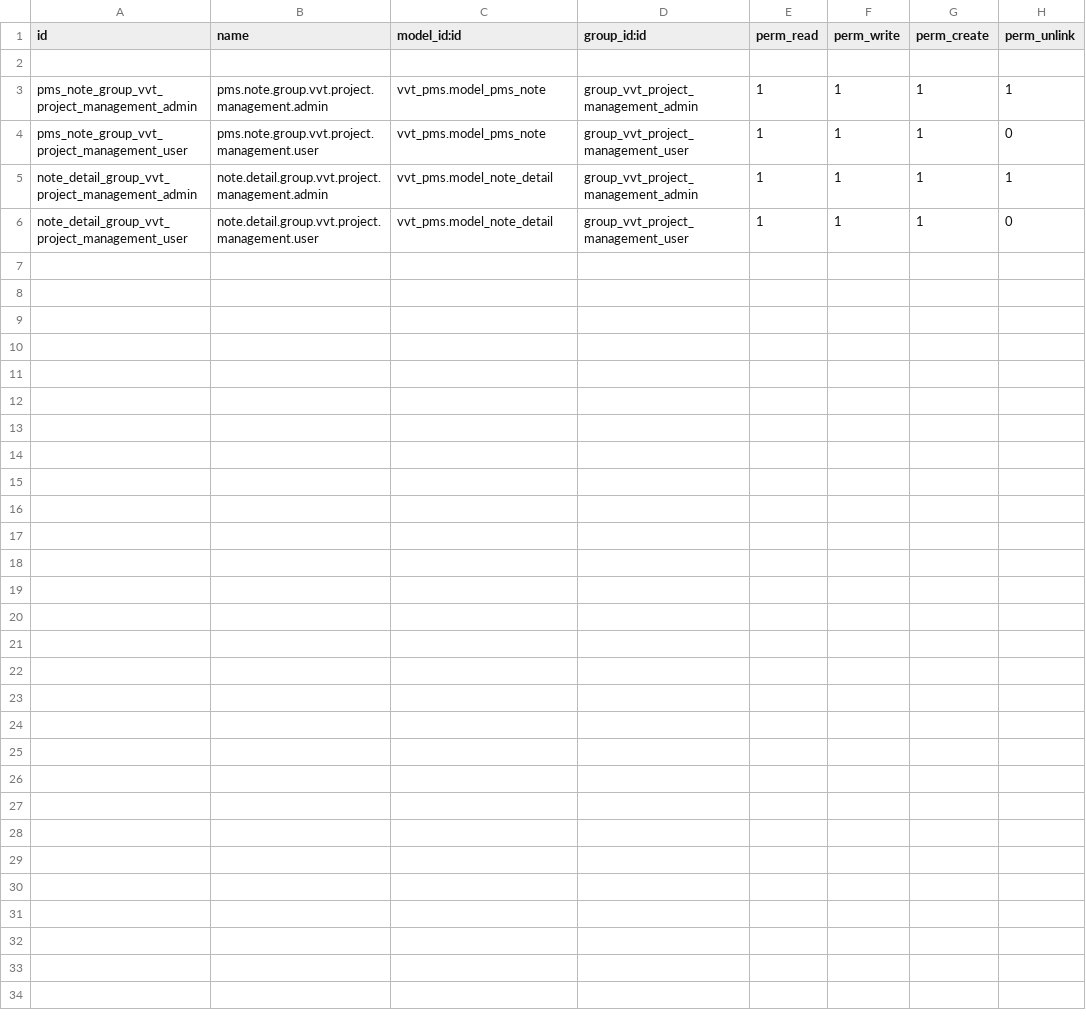
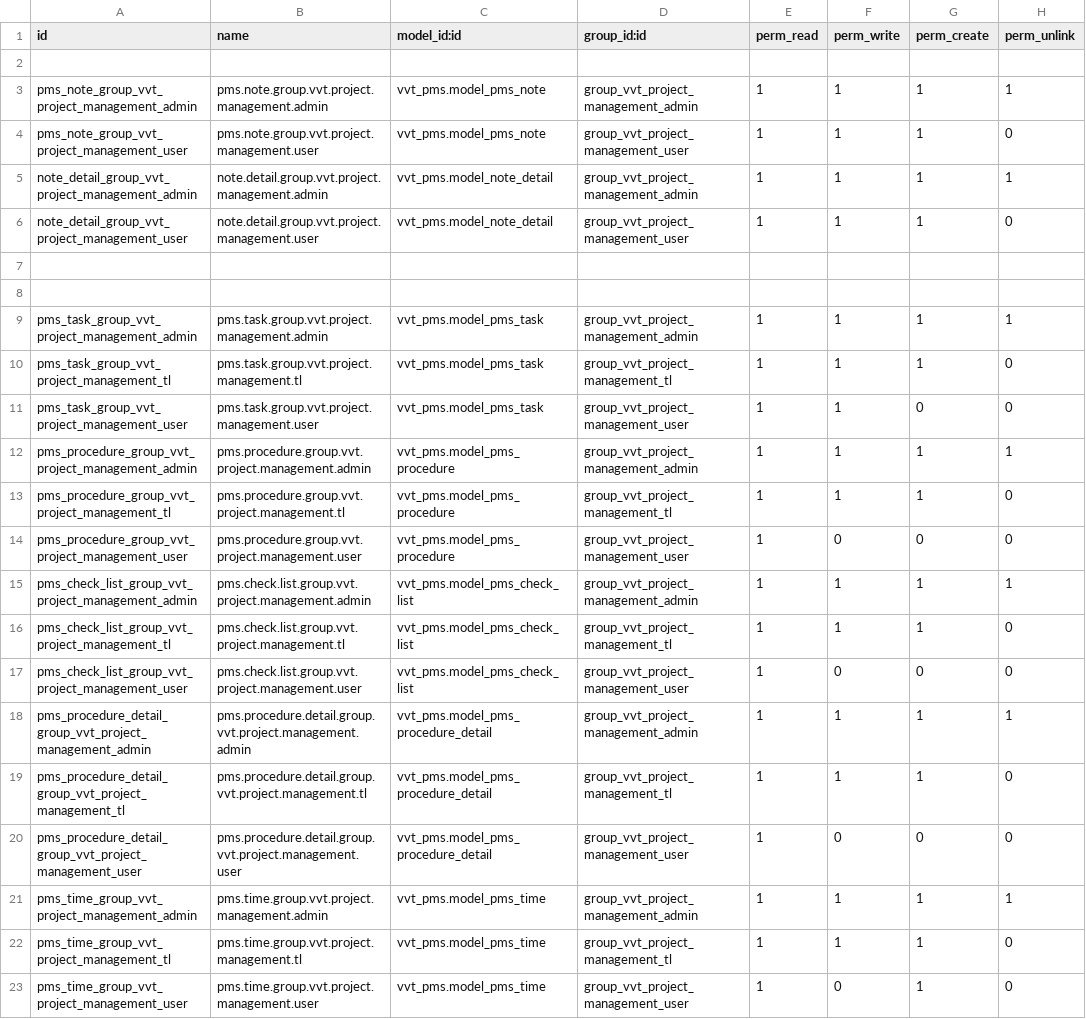
Before and after one commit to Rameshkumar627/vvt_pms, a CSV file: security/ir.model.access.csv, drawn as a sheet.

```diff
--- a/security/ir.model.access.csv
+++ b/security/ir.model.access.csv
@@ -6 +6,18 @@ note_detail_group_vvt_project_management_admin,note.detail.group.vvt.project.man
 note_detail_group_vvt_project_management_user,note.detail.group.vvt.project.management.user,vvt_pms.model_note_detail,group_vvt_project_management_user,1,1,1,0
+,,,,,,,
+,,,,,,,
+pms_task_group_vvt_project_management_admin,pms.task.group.vvt.project.management.admin,vvt_pms.model_pms_task,group_vvt_project_management_admin,1,1,1,1
+pms_task_group_vvt_project_management_tl,pms.task.group.vvt.project.management.tl,vvt_pms.model_pms_task,group_vvt_project_management_tl,1,1,1,0
+pms_task_group_vvt_project_management_user,pms.task.group.vvt.project.management.user,vvt_pms.model_pms_task,group_vvt_project_management_user,1,1,0,0
+pms_procedure_group_vvt_project_management_admin,pms.procedure.group.vvt.project.management.admin,vvt_pms.model_pms_procedure,group_vvt_project_management_admin,1,1,1,1
+pms_procedure_group_vvt_project_management_tl,pms.procedure.group.vvt.project.management.tl,vvt_pms.model_pms_procedure,group_vvt_project_management_tl,1,1,1,0
+pms_procedure_group_vvt_project_management_user,pms.procedure.group.vvt.project.management.user,vvt_pms.model_pms_procedure,group_vvt_project_management_user,1,0,0,0
+pms_check_list_group_vvt_project_management_admin,pms.check.list.group.vvt.project.management.admin,vvt_pms.model_pms_check_list,group_vvt_project_management_admin,1,1,1,1
+pms_check_list_group_vvt_project_management_tl,pms.check.list.group.vvt.project.management.tl,vvt_pms.model_pms_check_list,group_vvt_project_management_tl,1,1,1,0
+pms_check_list_group_vvt_project_management_user,pms.check.list.group.vvt.project.management.user,vvt_pms.model_pms_check_list,group_vvt_project_management_user,1,0,0,0
+pms_procedure_detail_group_vvt_project_management_admin,pms.procedure.detail.group.vvt.project.management.admin,vvt_pms.model_pms_procedure_detail,group_vvt_project_management_admin,1,1,1,1
+pms_procedure_detail_group_vvt_project_management_tl,pms.procedure.detail.group.vvt.project.management.tl,vvt_pms.model_pms_procedure_detail,group_vvt_project_management_tl,1,1,1,0
+pms_procedure_detail_group_vvt_project_management_user,pms.procedure.detail.group.vvt.project.management.user,vvt_pms.model_pms_procedure_detail,group_vvt_project_management_user,1,0,0,0
+pms_time_group_vvt_project_management_admin,pms.time.group.vvt.project.management.admin,vvt_pms.model_pms_time,group_vvt_project_management_admin,1,1,1,1
+pms_time_group_vvt_project_management_tl,pms.time.group.vvt.project.management.tl,vvt_pms.model_pms_time,group_vvt_project_management_tl,1,1,1,0
+pms_time_group_vvt_project_management_user,pms.time.group.vvt.project.management.user,vvt_pms.model_pms_time,group_vvt_project_management_user,1,0,1,0
```
Also changed, not shown: 2 other files.
